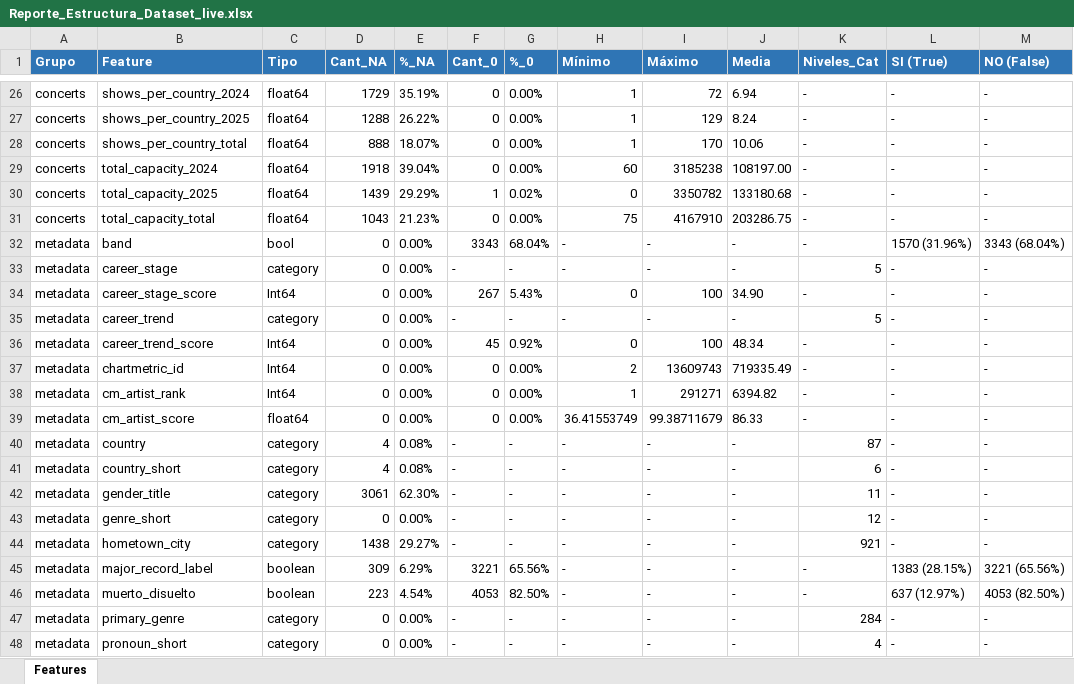
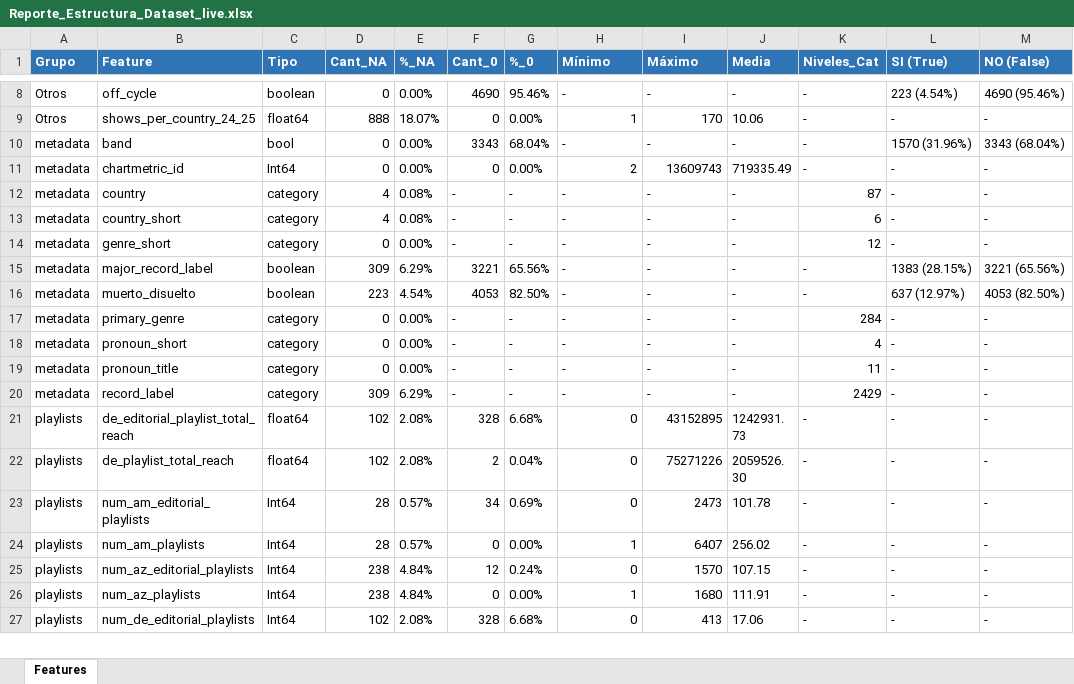
Before and after one commit to SilvanaBContreras/come_together_industria_de_la_musica, an Excel workbook: Reporte_Estructura_Dataset_live.xlsx, sheet Features, drawn as a sheet; only a part is shown, gaps mark what is left out; the shorter side is filled out with more unchanged rows; values as stored, in another font and other column widths than the file's, no borders; removed rows and columns are numbered as before the commit, all else as after; the diff covers the shown part only; the diff names each change by its address in the sheet, - before the commit and + after, or states it on an @@ line.

```diff
--- a/Reporte_Estructura_Dataset_live.xlsx (sheet Features)
+++ b/Reporte_Estructura_Dataset_live.xlsx (sheet Features)
-row 26: concerts | shows_per_country_2024 | float64 | 1729 | 35.19% | 0 | 0.00% | 1 | 72 | 6.94 | - | - | -
-row 27: concerts | shows_per_country_2025 | float64 | 1288 | 26.22% | 0 | 0.00% | 1 | 129 | 8.24 | - | - | -
+row 8: Otros | off_cycle | boolean | 0 | 0.00% | 4690 | 95.46% | - | - | - | - | 223 (4.54%) | 4690 (95.46%)
-A9 (Grupo): concerts
+A9 (Grupo): Otros
-B9 (Feature): shows_per_country_total
+B9 (Feature): shows_per_country_24_25
-row 29: concerts | total_capacity_2024 | float64 | 1918 | 39.04% | 0 | 0.00% | 60 | 3185238 | 108197.00 | - | - | -
-row 30: concerts | total_capacity_2025 | float64 | 1439 | 29.29% | 1 | 0.02% | 0 | 3350782 | 133180.68 | - | - | -
-row 31: concerts | total_capacity_total | float64 | 1043 | 21.23% | 0 | 0.00% | 75 | 4167910 | 203286.75 | - | - | -
-row 33: metadata | career_stage | category | 0 | 0.00% | - | - | - | - | - | 5 | - | -
-row 34: metadata | career_stage_score | Int64 | 0 | 0.00% | 267 | 5.43% | 0 | 100 | 34.90 | - | - | -
-row 35: metadata | career_trend | category | 0 | 0.00% | - | - | - | - | - | 5 | - | -
-row 36: metadata | career_trend_score | Int64 | 0 | 0.00% | 45 | 0.92% | 0 | 100 | 48.34 | - | - | -
-row 38: metadata | cm_artist_rank | Int64 | 0 | 0.00% | 0 | 0.00% | 1 | 291271 | 6394.82 | - | - | -
-row 39: metadata | cm_artist_score | float64 | 0 | 0.00% | 0 | 0.00% | 36.41553749 | 99.38711679 | 86.33 | - | - | -
-row 42: metadata | gender_title | category | 3061 | 62.30% | - | - | - | - | - | 11 | - | -
-row 44: metadata | hometown_city | category | 1438 | 29.27% | - | - | - | - | - | 921 | - | -
```
Also changed, not shown: 1 added row, 19 removed rows and 25 edited cells elsewhere in this sheet, Reporte_Estructura_Dataset.xlsx, 4 other files.
